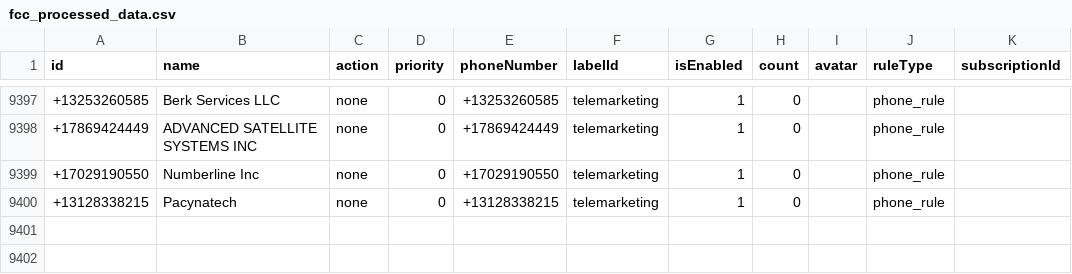
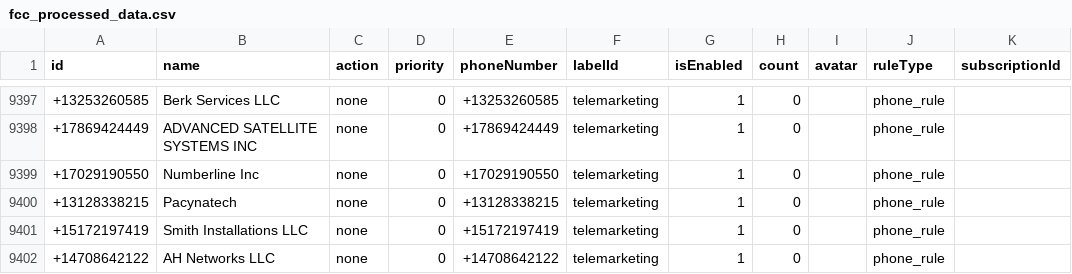
Before and after one commit to choicenew/yourcallrule, a CSV file: US/fcc_processed_data.csv, drawn as a sheet; only a part is shown, gaps mark what is left out; the diff names each change by its address in the sheet, - before the commit and + after, or states it on an @@ line.

```diff
--- a/US/fcc_processed_data.csv
+++ b/US/fcc_processed_data.csv
+row 9401: +15172197419 | Smith Installations LLC | none | 0 | +15172197419 | telemarketing | 1 | 0 |  | phone_rule
+row 9402: +14708642122 | AH Networks LLC | none | 0 | +14708642122 | telemarketing | 1 | 0 |  | phone_rule
```
Also changed, not shown: CL/processed_spamchile.csv, CO/processed_opencallshield.csv, 22 other files.
